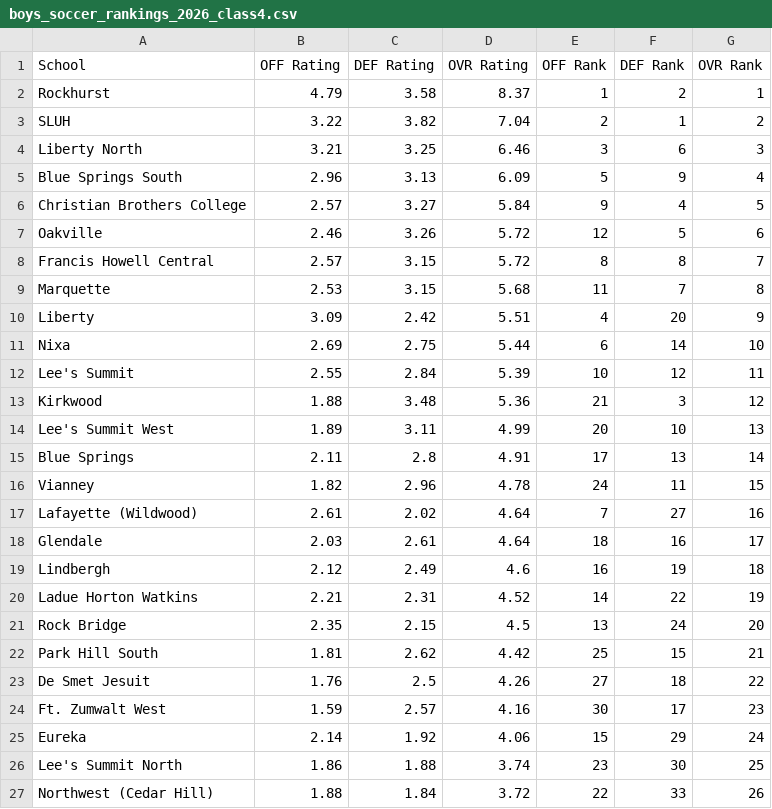
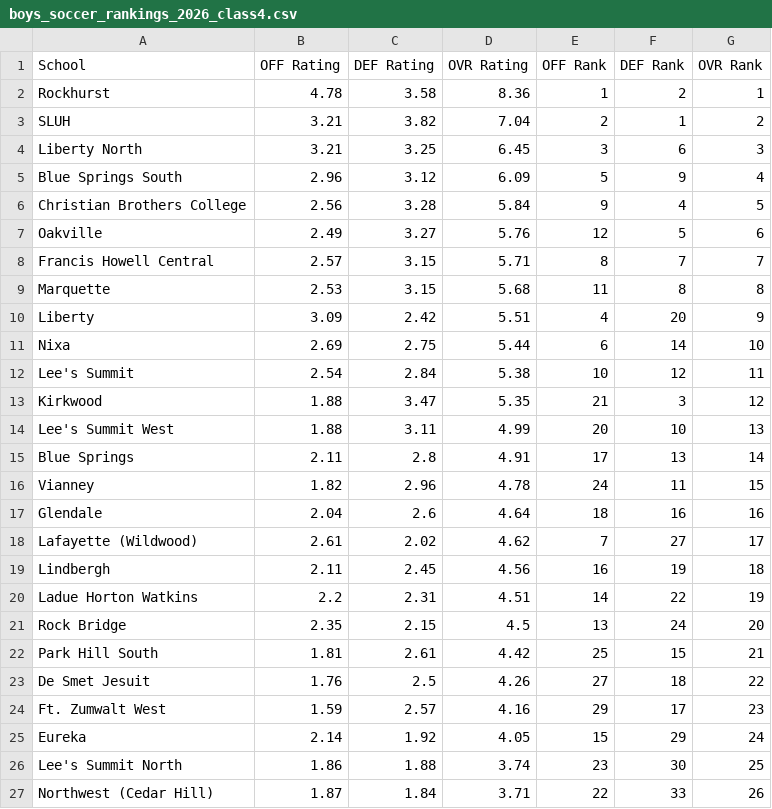
Before and after one commit to AllMOSports/Boys_Soccer_Ratings_2026, a CSV file: boys_soccer_rankings_2026_class4.csv, drawn as a sheet; only a part is shown; the diff covers the shown part only.

```diff
--- a/boys_soccer_rankings_2026_class4.csv
+++ b/boys_soccer_rankings_2026_class4.csv
@@ -1,27 +1,27 @@
 School,OFF Rating,DEF Rating,OVR Rating,OFF Rank,DEF Rank,OVR Rank
-Rockhurst,4.79,3.58,8.37,1,2,1
-SLUH,3.22,3.82,7.04,2,1,2
-Liberty North,3.21,3.25,6.46,3,6,3
-Blue Springs South,2.96,3.13,6.09,5,9,4
-Christian Brothers College,2.57,3.27,5.84,9,4,5
-Oakville,2.46,3.26,5.72,12,5,6
-Francis Howell Central,2.57,3.15,5.72,8,8,7
-Marquette,2.53,3.15,5.68,11,7,8
+Rockhurst,4.78,3.58,8.36,1,2,1
+SLUH,3.21,3.82,7.04,2,1,2
+Liberty North,3.21,3.25,6.45,3,6,3
+Blue Springs South,2.96,3.12,6.09,5,9,4
+Christian Brothers College,2.56,3.28,5.84,9,4,5
+Oakville,2.49,3.27,5.76,12,5,6
+Francis Howell Central,2.57,3.15,5.71,8,7,7
+Marquette,2.53,3.15,5.68,11,8,8
 Liberty,3.09,2.42,5.51,4,20,9
 Nixa,2.69,2.75,5.44,6,14,10
-Lee's Summit,2.55,2.84,5.39,10,12,11
-Kirkwood,1.88,3.48,5.36,21,3,12
-Lee's Summit West,1.89,3.11,4.99,20,10,13
+Lee's Summit,2.54,2.84,5.38,10,12,11
+Kirkwood,1.88,3.47,5.35,21,3,12
+Lee's Summit West,1.88,3.11,4.99,20,10,13
 Blue Springs,2.11,2.8,4.91,17,13,14
 Vianney,1.82,2.96,4.78,24,11,15
-Lafayette (Wildwood),2.61,2.02,4.64,7,27,16
-Glendale,2.03,2.61,4.64,18,16,17
-Lindbergh,2.12,2.49,4.6,16,19,18
-Ladue Horton Watkins,2.21,2.31,4.52,14,22,19
+Glendale,2.04,2.6,4.64,18,16,16
+Lafayette (Wildwood),2.61,2.02,4.62,7,27,17
+Lindbergh,2.11,2.45,4.56,16,19,18
+Ladue Horton Watkins,2.2,2.31,4.51,14,22,19
 Rock Bridge,2.35,2.15,4.5,13,24,20
-Park Hill South,1.81,2.62,4.42,25,15,21
+Park Hill South,1.81,2.61,4.42,25,15,21
 De Smet Jesuit,1.76,2.5,4.26,27,18,22
-Ft. Zumwalt West,1.59,2.57,4.16,30,17,23
-Eureka,2.14,1.92,4.06,15,29,24
+Ft. Zumwalt West,1.59,2.57,4.16,29,17,23
+Eureka,2.14,1.92,4.05,15,29,24
 Lee's Summit North,1.86,1.88,3.74,23,30,25
-Northwest (Cedar Hill),1.88,1.84,3.72,22,33,26
+Northwest (Cedar Hill),1.87,1.84,3.71,22,33,26
```
Also changed, not shown: 2 added rows, 2 removed rows and 53 edited cells elsewhere in this file, boys_soccer_games_2026.csv, boys_soccer_games_2026_all.csv, 23 other files.
